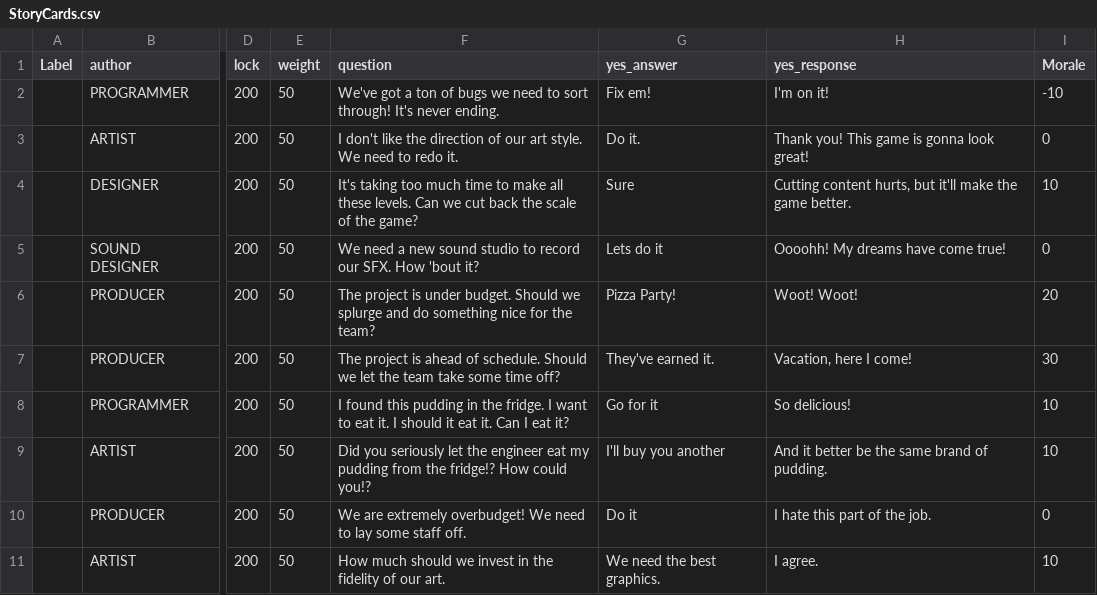
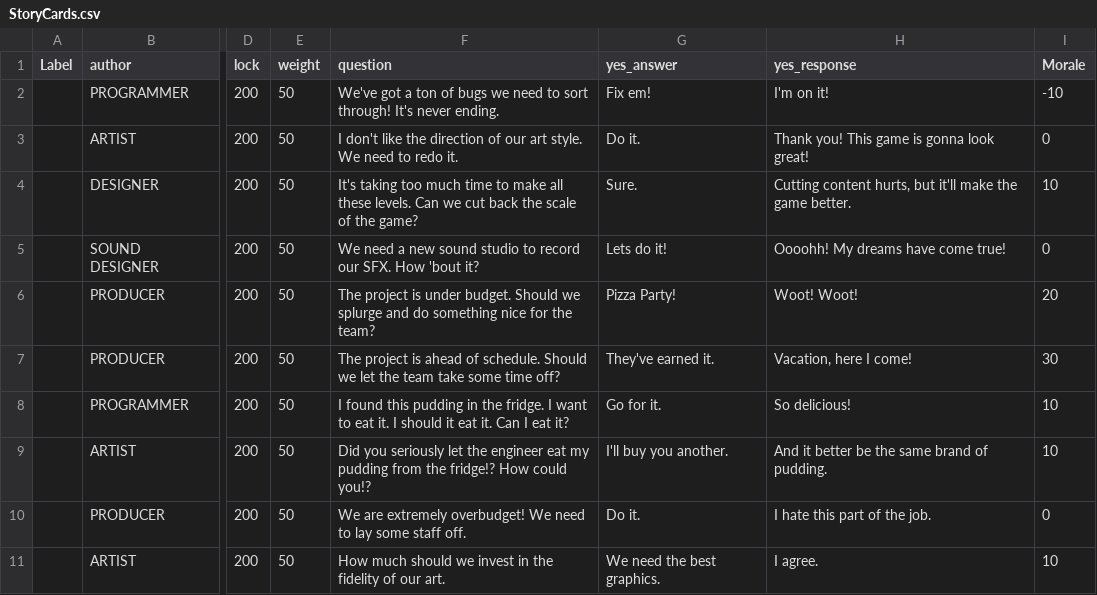
Before and after one commit to gamkedo-la/game-director, a CSV file: raw assets/StoryCards.csv, drawn as a sheet; only a part is shown, gaps mark what is left out; the diff covers the shown part only; the diff names each change by its address in the sheet, - before the commit and + after, or states it on an @@ line.

Commit message:
Completed grammar, spelling on StoryCards.csv

```diff
--- a/raw assets/StoryCards.csv
+++ b/raw assets/StoryCards.csv
-G4 (yes_answer): Sure
+G4 (yes_answer): Sure.
-G5 (yes_answer): Lets do it
+G5 (yes_answer): Lets do it!
-G8 (yes_answer): Go for it
+G8 (yes_answer): Go for it.
-G9 (yes_answer): I'll buy you another
+G9 (yes_answer): I'll buy you another.
-G10 (yes_answer): Do it
+G10 (yes_answer): Do it.
```
Also changed, not shown: 70 edited cells elsewhere in this file, 1 other file.
